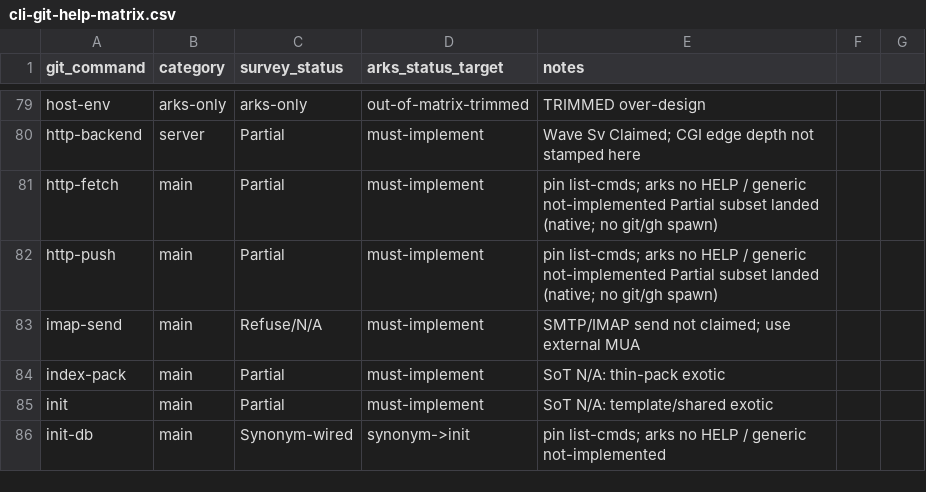
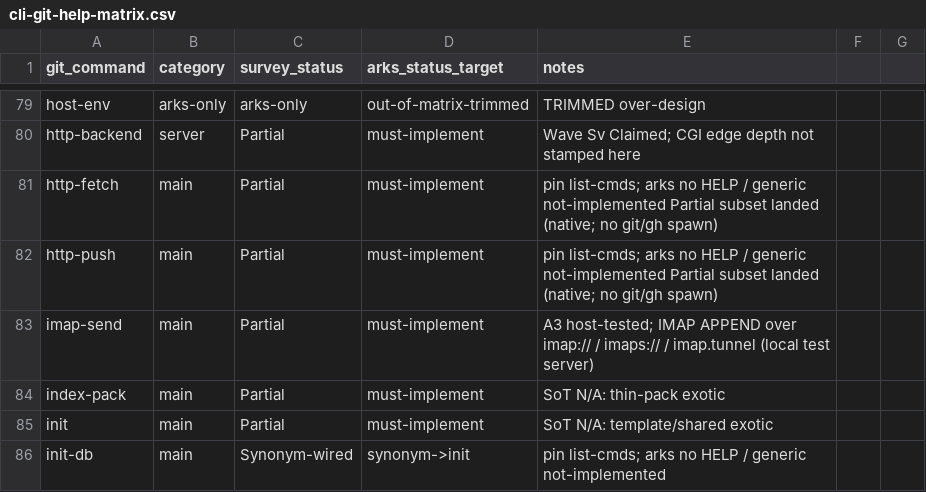
Before and after one commit to modootoday/arks, a CSV file: verify/matrices/cli-git-help-matrix.csv, drawn as a sheet; only a part is shown, gaps mark what is left out; the diff covers the shown part only.

Commit message:
docs(matrix): mark the A3 tool bridge rows Partial after host tests

```diff
--- a/verify/matrices/cli-git-help-matrix.csv
+++ b/verify/matrices/cli-git-help-matrix.csv
@@ -82,3 +82,3 @@ http-fetch,main,Partial,must-implement,pin list-cmds; arks no HELP / generic not
 http-push,main,Partial,must-implement,pin list-cmds; arks no HELP / generic not-implemented Partial subset landed (native; no git/gh spawn)
-imap-send,main,Refuse/N/A,must-implement,SMTP/IMAP send not claimed; use external MUA
+imap-send,main,Partial,must-implement,A3 host-tested; IMAP APPEND over imap:// / imaps:// / imap.tunnel (local test server)
 index-pack,main,Partial,must-implement,SoT N/A: thin-pack exotic
```
Also changed, not shown: 22 edited cells elsewhere in this file.
